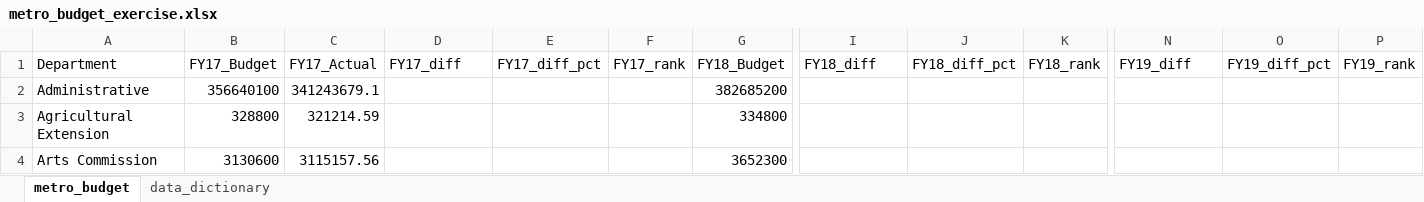
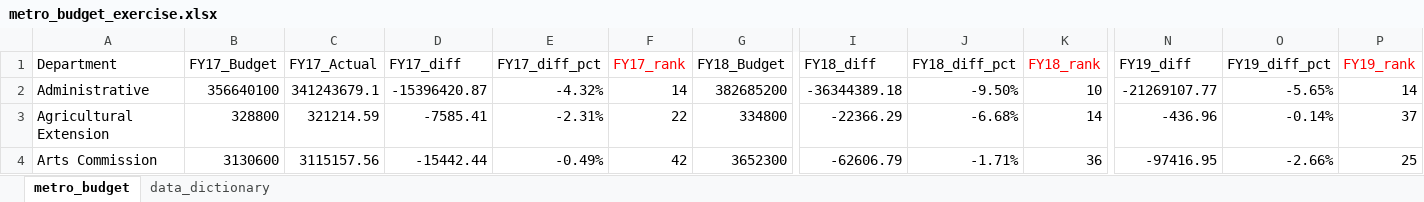
Before and after one commit to NSS-Data-Analytics-Cohort-8/budget_lookups-cjpentecost, an Excel workbook: metro_budget_exercise.xlsx, sheet metro_budget, drawn as a sheet; only a part is shown, gaps mark what is left out; values as stored, in another font and other column widths than the file's, no borders; charts and pictures and table styles not drawn; the diff covers the shown part only; the diff names each change by its address in the sheet, - before the commit and + after, or states it on an @@ line.

Commit message:
finished working q6

```diff
--- a/metro_budget_exercise.xlsx (sheet metro_budget)
+++ b/metro_budget_exercise.xlsx (sheet metro_budget)
-F1 text colour: black
+F1 text colour: #FF0000
-K1 text colour: black
+K1 text colour: #FF0000
-P1 text colour: black
+P1 text colour: #FF0000
-D2 (FY17_diff): (empty)
+D2 (FY17_diff): -15396420.87
-E2 (FY17_diff_pct): (empty)
+E2 (FY17_diff_pct): -4.32%
-F2 (FY17_rank): (empty)
+F2 (FY17_rank): 14
-I2 (FY18_diff): (empty)
+I2 (FY18_diff): -36344389.18
-J2 (FY18_diff_pct): (empty)
+J2 (FY18_diff_pct): -9.50%
-K2 (FY18_rank): (empty)
+K2 (FY18_rank): 10
-N2 (FY19_diff): (empty)
+N2 (FY19_diff): -21269107.77
-O2 (FY19_diff_pct): (empty)
+O2 (FY19_diff_pct): -5.65%
-P2 (FY19_rank): (empty)
+P2 (FY19_rank): 14
-D3 (FY17_diff): (empty)
+D3 (FY17_diff): -7585.41
-E3 (FY17_diff_pct): (empty)
+E3 (FY17_diff_pct): -2.31%
-F3 (FY17_rank): (empty)
+F3 (FY17_rank): 22
-I3 (FY18_diff): (empty)
+I3 (FY18_diff): -22366.29
-J3 (FY18_diff_pct): (empty)
+J3 (FY18_diff_pct): -6.68%
-K3 (FY18_rank): (empty)
+K3 (FY18_rank): 14
-N3 (FY19_diff): (empty)
+N3 (FY19_diff): -436.96
-O3 (FY19_diff_pct): (empty)
+O3 (FY19_diff_pct): -0.14%
-P3 (FY19_rank): (empty)
+P3 (FY19_rank): 37
-D4 (FY17_diff): (empty)
+D4 (FY17_diff): -15442.44
-E4 (FY17_diff_pct): (empty)
+E4 (FY17_diff_pct): -0.49%
-F4 (FY17_rank): (empty)
+F4 (FY17_rank): 42
-I4 (FY18_diff): (empty)
+I4 (FY18_diff): -62606.79
-J4 (FY18_diff_pct): (empty)
+J4 (FY18_diff_pct): -1.71%
-K4 (FY18_rank): (empty)
+K4 (FY18_rank): 36
-N4 (FY19_diff): (empty)
+N4 (FY19_diff): -97416.95
-O4 (FY19_diff_pct): (empty)
+O4 (FY19_diff_pct): -2.66%
-P4 (FY19_rank): (empty)
+P4 (FY19_rank): 25
```
Also changed, not shown: 18 added rows, 18 removed rows and 439 edited cells elsewhere in this sheet, charts or pictures.
